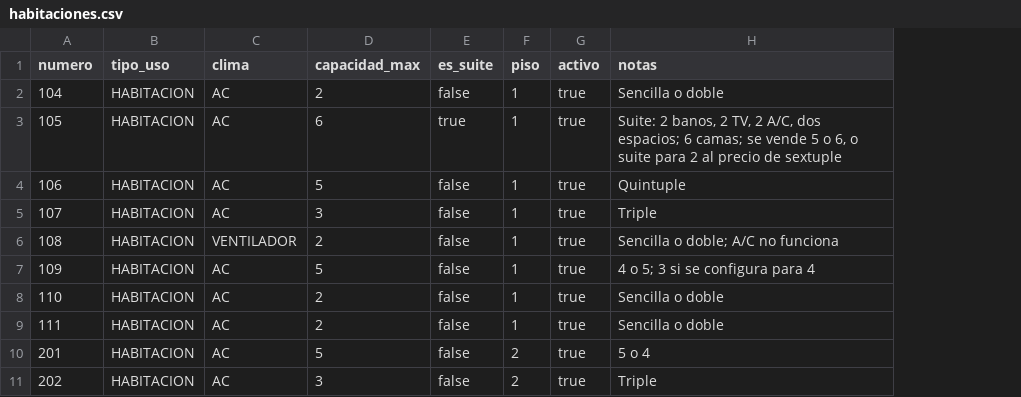
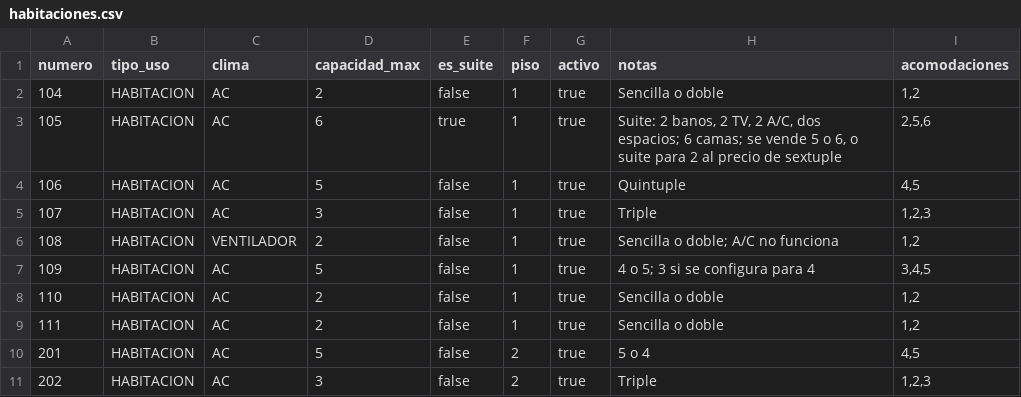
Before and after one commit to newmagdalenahotel-ux/sinmh, a CSV file: seeds/habitaciones.csv, drawn as a sheet; only a part is shown; the diff names each change by its address in the sheet, - before the commit and + after, or states it on an @@ line.

Commit message:
feat(reservas): disponibilidad, acomodaciones y cotizacion

```diff
--- a/seeds/habitaciones.csv
+++ b/seeds/habitaciones.csv
+column I (acomodaciones), rows 2-11: 1,2 | 2,5,6 | 4,5 | 1,2,3 | 1,2 | 3,4,5 | 1,2 | 1,2 | 4,5 | 1,2,3
```
Also changed, not shown: 6 other files.
